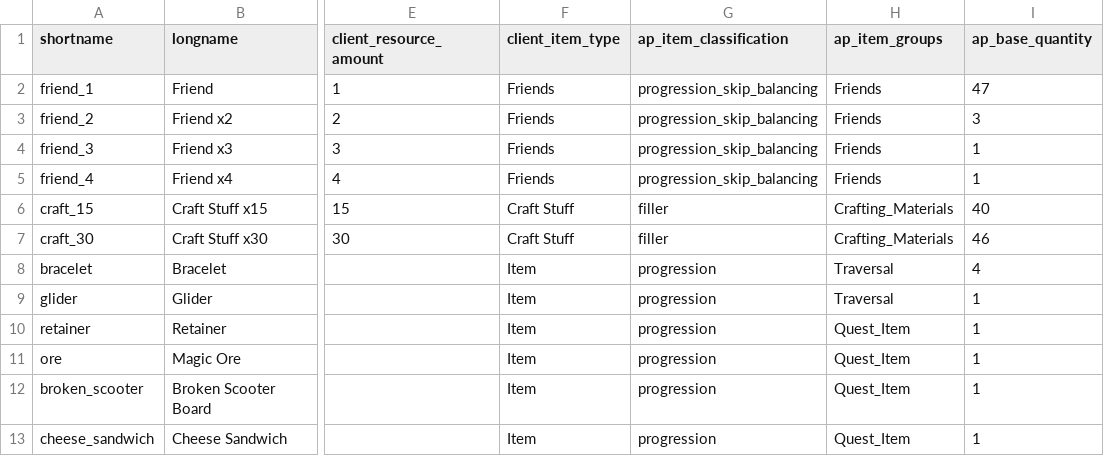
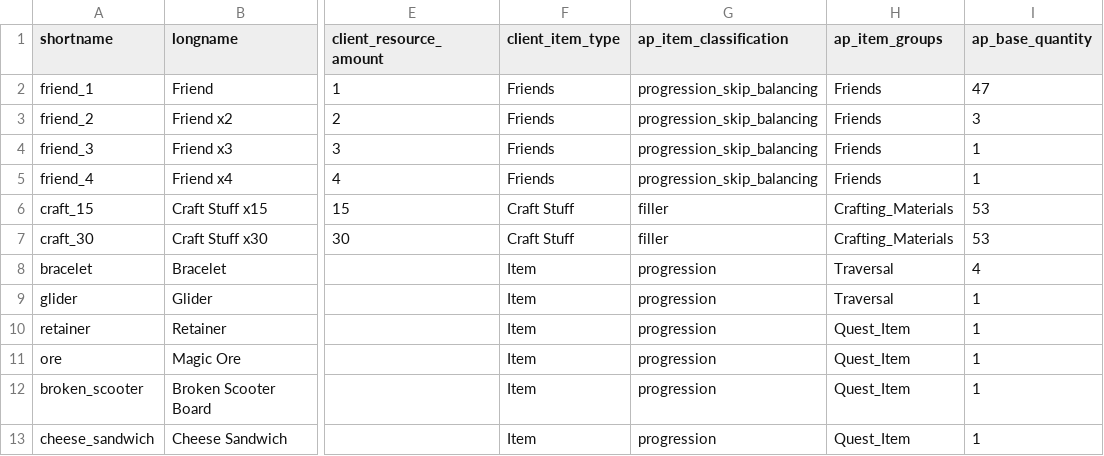
Before and after one commit to natronium/GatorArchipelago, a CSV file: data/item_lookup.csv, drawn as a sheet; only a part is shown, gaps mark what is left out; the diff names each change by its address in the sheet, - before the commit and + after, or states it on an @@ line.

```diff
--- a/data/item_lookup.csv
+++ b/data/item_lookup.csv
-I6 (ap_base_quantity): 40
+I6 (ap_base_quantity): 53
-I7 (ap_base_quantity): 46
+I7 (ap_base_quantity): 53
```
Also changed, not shown: data/location_lookup.csv, 4 other files.
